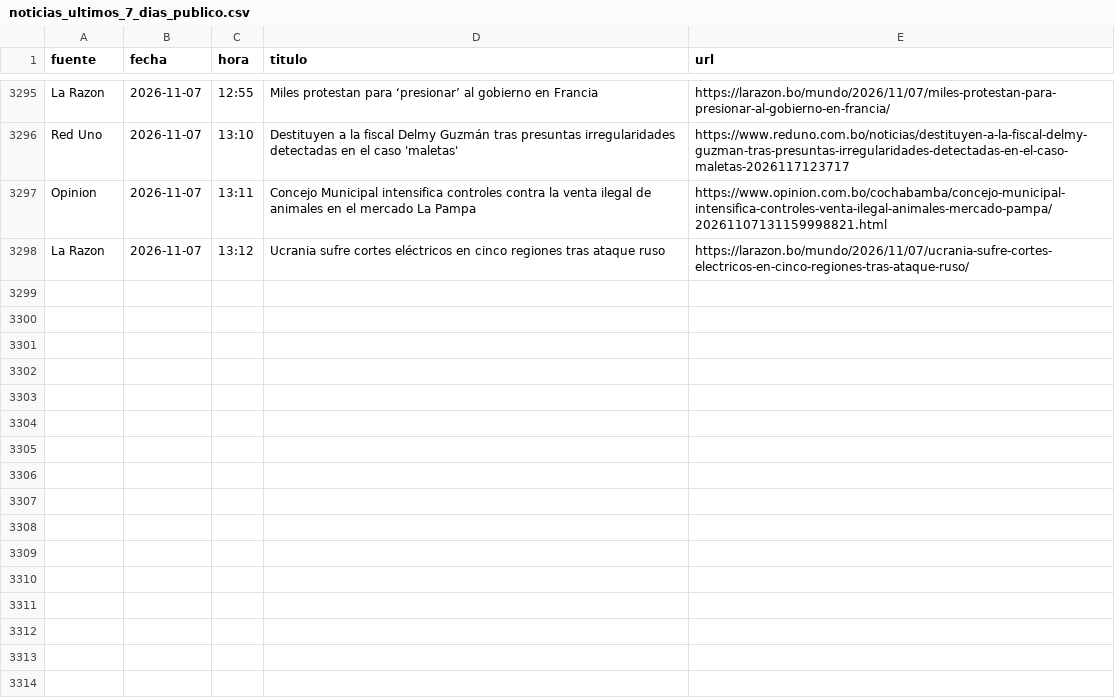
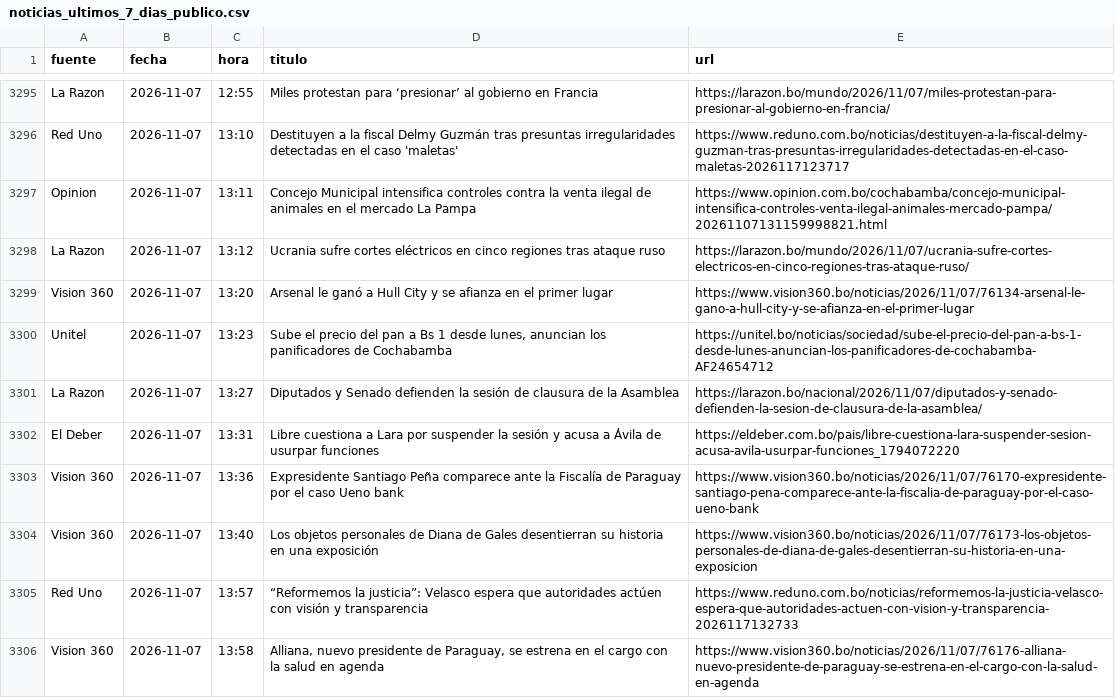
Before and after one commit to BohozX/Indices-de-Incertidumbre, a CSV file: noticias_ultimos_7_dias_publico.csv, drawn as a sheet; only a part is shown, gaps mark what is left out; the diff names each change by its address in the sheet, - before the commit and + after, or states it on an @@ line.

```diff
--- a/noticias_ultimos_7_dias_publico.csv
+++ b/noticias_ultimos_7_dias_publico.csv
+row 3299: Vision 360 | 2026-11-07 | 13:20 | Arsenal le ganó a Hull City y se afianza en el primer lugar | https://www.vision360.bo/noticias/2026/11/07/76134-arsenal-le-gano-a-hull-city-y-se-afianza-en-el-primer-lugar
+row 3300: Unitel | 2026-11-07 | 13:23 | Sube el precio del pan a Bs 1 desde lunes, anuncian los panificadores de Cochabamba | https://unitel.bo/noticias/sociedad/sube-el-precio-del-pan-a-bs-1-desde-lunes-anuncian-los-panificadores-de-cochabamba-AF24654712
+row 3301: La Razon | 2026-11-07 | 13:27 | Diputados y Senado defienden la sesión de clausura de la Asamblea | https://larazon.bo/nacional/2026/11/07/diputados-y-senado-defienden-la-sesion-de-clausura-de-la-asamblea/
+row 3302: El Deber | 2026-11-07 | 13:31 | Libre cuestiona a Lara por suspender la sesión y acusa a Ávila de usurpar funciones | https://eldeber.com.bo/pais/libre-cuestiona-lara-suspender-sesion-acusa-avila-usurpar-funciones_1794072220
+row 3303: Vision 360 | 2026-11-07 | 13:36 | Expresidente Santiago Peña comparece ante la Fiscalía de Paraguay por el caso Ueno bank | https://www.vision360.bo/noticias/2026/11/07/76170-expresidente-santiago-pena-comparece-ante-la-fiscalia-de-paraguay-por-el-caso-ueno-bank
+row 3304: Vision 360 | 2026-11-07 | 13:40 | Los objetos personales de Diana de Gales desentierran su historia en una exposición | https://www.vision360.bo/noticias/2026/11/07/76173-los-objetos-personales-de-diana-de-gales-desentierran-su-historia-en-una-exposicion
+row 3305: Red Uno | 2026-11-07 | 13:57 | “Reformemos la justicia”: Velasco espera que autoridades actúen con visión y transparencia | https://www.reduno.com.bo/noticias/reformemos-la-justicia-velasco-espera-que-autoridades-actuen-con-vision-y-transparencia-2026117132733
+row 3306: Vision 360 | 2026-11-07 | 13:58 | Alliana, nuevo presidente de Paraguay, se estrena en el cargo con la salud en agenda | https://www.vision360.bo/noticias/2026/11/07/76176-alliana-nuevo-presidente-de-paraguay-se-estrena-en-el-cargo-con-la-salud-en-agenda
```
Also changed, not shown: 3 other files.
